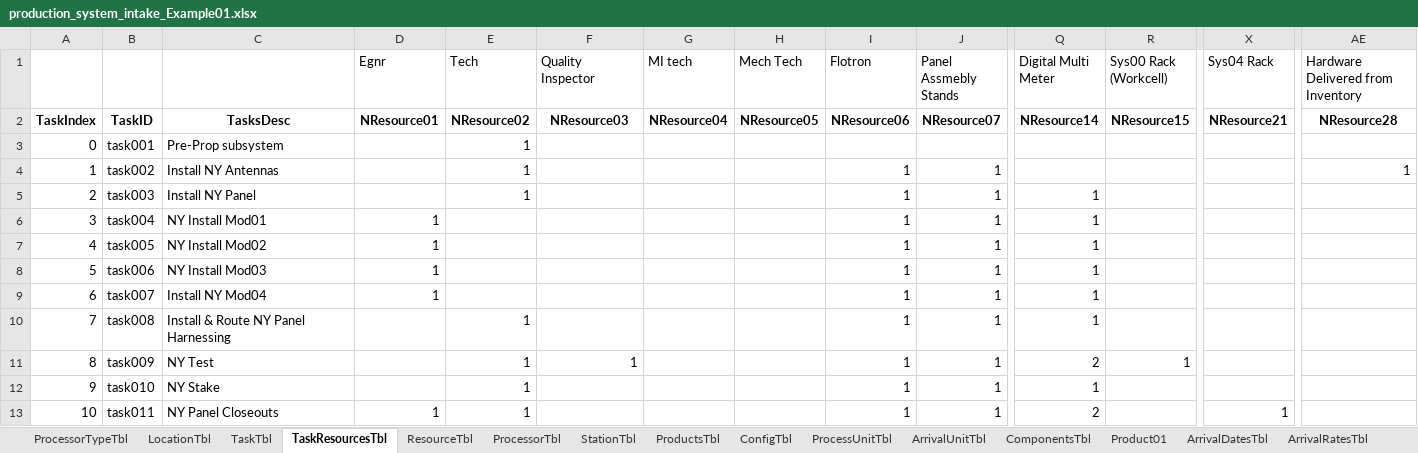
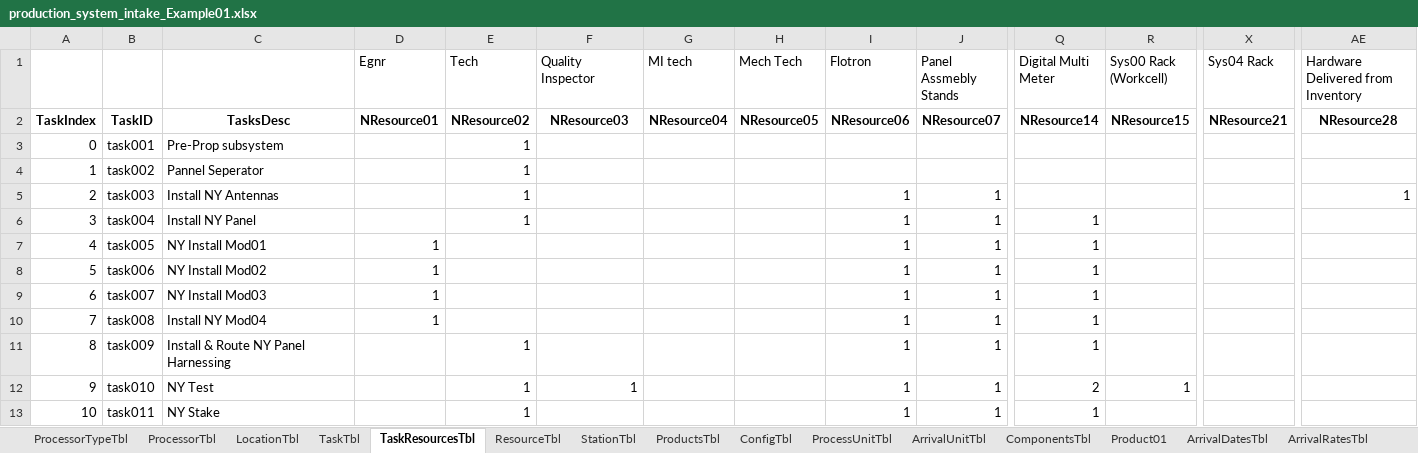
Before and after one commit to CASAttackZW2025/CAS502Project, an Excel workbook: production_system_intake_Example01.xlsx, sheet TaskResourcesTbl, drawn as a sheet; only a part is shown, gaps mark what is left out; values as stored, in another font and other column widths than the file's, no borders; the diff covers the shown part only; the diff names each change by its address in the sheet, - before the commit and + after, or states it on an @@ line.

```diff
--- a/production_system_intake_Example01.xlsx (sheet TaskResourcesTbl)
+++ b/production_system_intake_Example01.xlsx (sheet TaskResourcesTbl)
@@ sheet tab order changed: ProcessorTypeTbl | ProcessorTbl | LocationTbl | TaskTbl | TaskResourcesTbl | ResourceTbl | StationTbl | ProductsTbl | ConfigTbl | ProcessUnitTbl | ArrivalUnitTbl | ComponentsTbl | Product01 | ArrivalDatesTbl | ArrivalRatesTbl @@
-C4: Install NY Antennas
+C4: Pannel Seperator
-I4 (Flotron): 1
+I4 (Flotron): (empty)
-J4 (Panel Assmebly Stands): 1
+J4 (Panel Assmebly Stands): (empty)
-AE4: 1
+AE4: (empty)
-C5: Install NY Panel
+C5: Install NY Antennas
-Q5 (Digital Multi Meter): 1
+Q5 (Digital Multi Meter): (empty)
-AE5: (empty)
+AE5: 1
-C6: NY Install Mod01
+C6: Install NY Panel
-D6 (Egnr): 1
+D6 (Egnr): (empty)
-E6 (Tech): (empty)
+E6 (Tech): 1
-C7: NY Install Mod02
+C7: NY Install Mod01
-C8: NY Install Mod03
+C8: NY Install Mod02
-C9: Install NY Mod04
+C9: NY Install Mod03
-C10: Install & Route NY Panel Harnessing
+C10: Install NY Mod04
-D10 (Egnr): (empty)
+D10 (Egnr): 1
-E10 (Tech): 1
+E10 (Tech): (empty)
-C11: NY Test
+C11: Install & Route NY Panel Harnessing
-F11 (Quality Inspector): 1
+F11 (Quality Inspector): (empty)
-Q11 (Digital Multi Meter): 2
+Q11 (Digital Multi Meter): 1
-R11 (Sys00 Rack (Workcell)): 1
+R11 (Sys00 Rack (Workcell)): (empty)
-C12: NY Stake
+C12: NY Test
-F12 (Quality Inspector): (empty)
+F12 (Quality Inspector): 1
-Q12 (Digital Multi Meter): 1
+Q12 (Digital Multi Meter): 2
-R12 (Sys00 Rack (Workcell)): (empty)
+R12 (Sys00 Rack (Workcell)): 1
-C13: NY Panel Closeouts
+C13: NY Stake
-D13 (Egnr): 1
+D13 (Egnr): (empty)
-Q13 (Digital Multi Meter): 2
+Q13 (Digital Multi Meter): 1
-X13 (Sys04 Rack): 1
+X13 (Sys04 Rack): (empty)
```
Also changed, not shown: 1 added row and 226 edited cells elsewhere in this sheet, sheet TaskTbl, sheet ArrivalDatesTbl, sheet ShiftTbl_todo, sheet Product01, sheet StationTbl, sheet PersonnelTbl, 5 more sheets, other sheet tabs, production_system_intake.xlsx.
